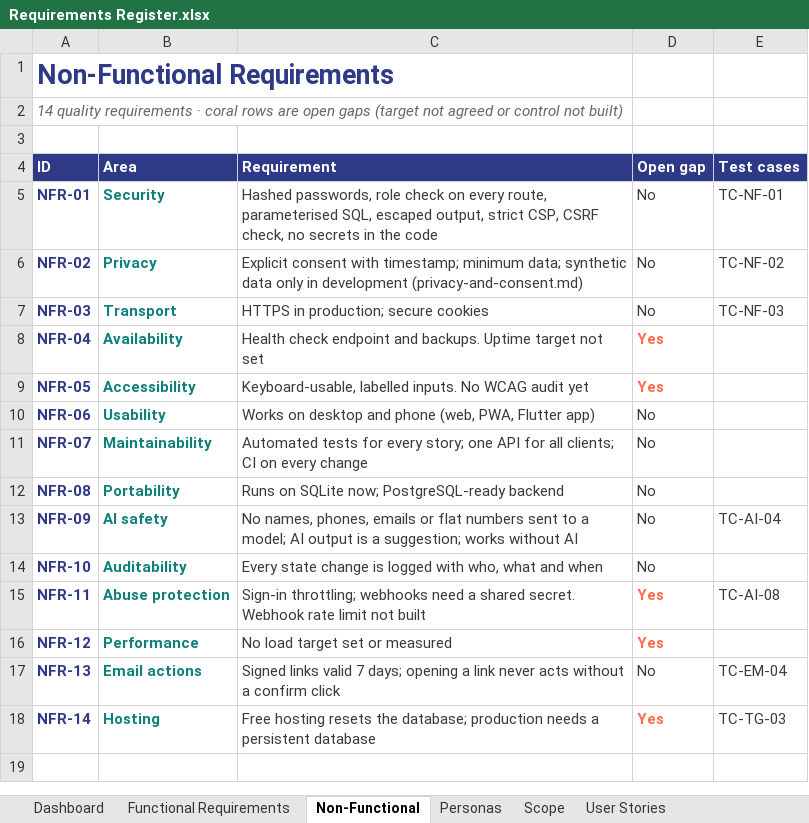
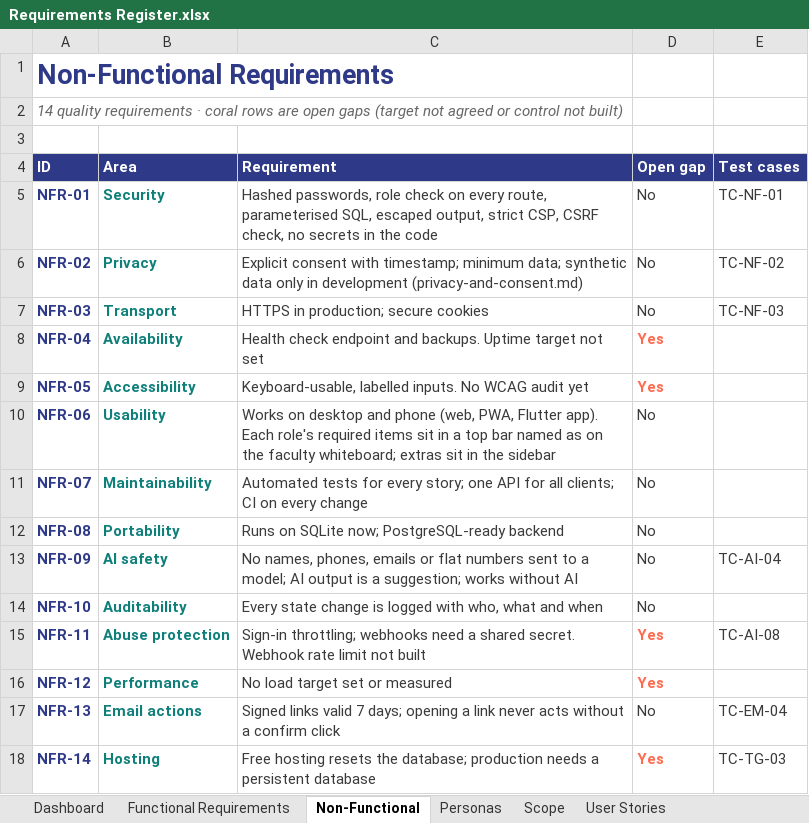
Before and after one commit to beerus-Ai/housing-portal, an Excel workbook: Requirements Documents/Requirements Register.xlsx, sheet Non-Functional, drawn as a sheet; values as stored, in another font and other column widths than the file's, no borders; conditional formats and table styles not drawn; the diff names each change by its address in the sheet, - before the commit and + after, or states it on an @@ line.

```diff
--- a/Requirements Documents/Requirements Register.xlsx (sheet Non-Functional)
+++ b/Requirements Documents/Requirements Register.xlsx (sheet Non-Functional)
-C10 (Requirement): …PWA, Flutter app)
+C10 (Requirement): …PWA, Flutter app). Each role's required items sit in a top bar named as on the faculty whiteboard; extras sit in the sidebar
```
Also changed, not shown: 9 other files.
